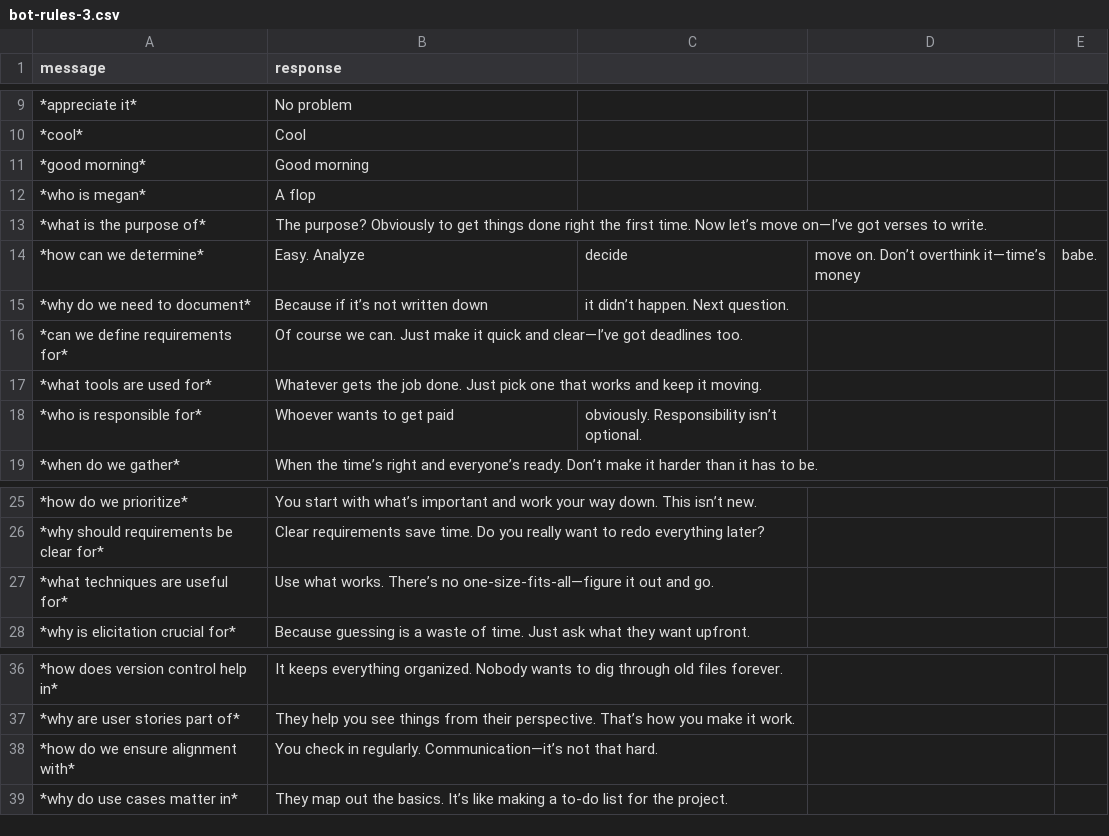
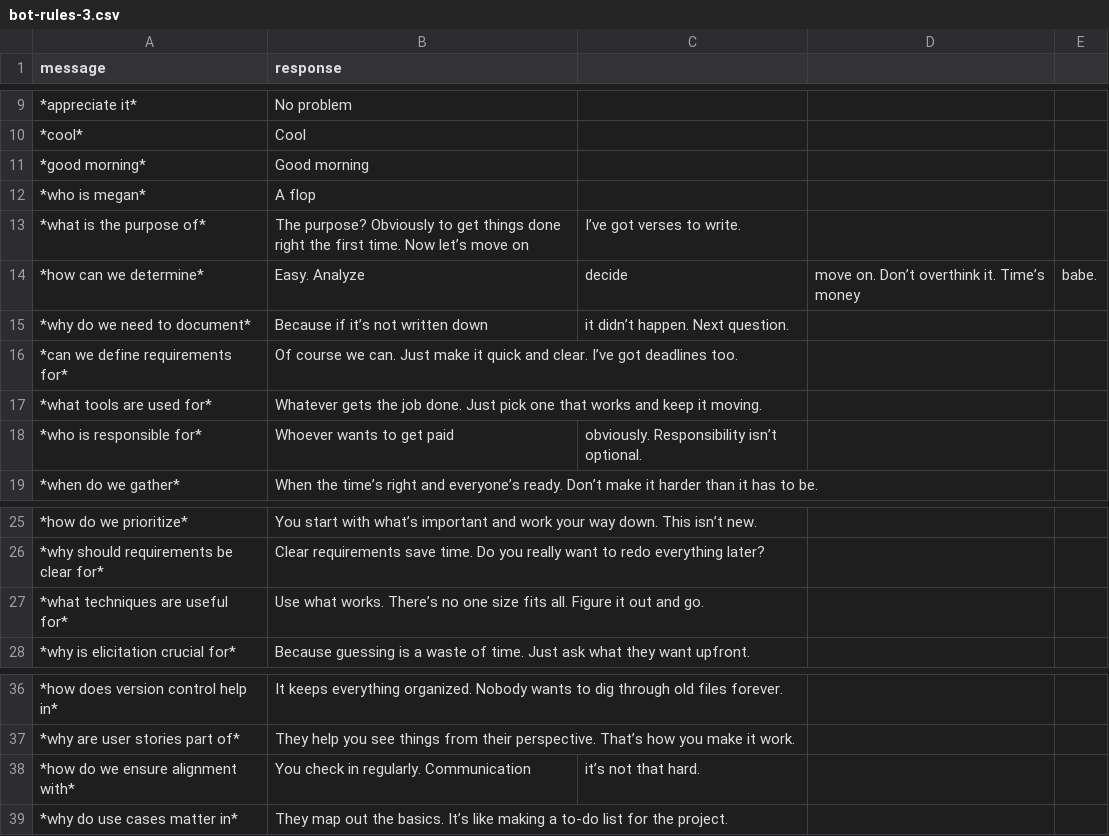
Before and after one commit to zward2021/NickiBot, a CSV file: rules/bot-rules-3.csv, drawn as a sheet; only a part is shown, gaps mark what is left out.

Commit message:
Update bot-rules-3.csv

```diff
--- a/rules/bot-rules-3.csv
+++ b/rules/bot-rules-3.csv
@@ -12,6 +12,6 @@ message,response
 *who is megan*, A flop
-*what is the purpose of*, The purpose? Obviously to get things done right the first time. Now let’s move on—I’ve got verses to write.
-*how can we determine*, Easy. Analyze, decide, move on. Don’t overthink it—time’s money, babe.
+*what is the purpose of*, The purpose? Obviously to get things done right the first time. Now let’s move on, I’ve got verses to write.
+*how can we determine*, Easy. Analyze, decide, move on. Don’t overthink it. Time’s money, babe.
 *why do we need to document*, Because if it’s not written down, it didn’t happen. Next question.
-*can we define requirements for*, Of course we can. Just make it quick and clear—I’ve got deadlines too.
+*can we define requirements for*, Of course we can. Just make it quick and clear. I’ve got deadlines too.
 *what tools are used for*, Whatever gets the job done. Just pick one that works and keep it moving.
@@ -26,3 +26,3 @@ message,response
 *why should requirements be clear for*, Clear requirements save time. Do you really want to redo everything later?
-*what techniques are useful for*, Use what works. There’s no one-size-fits-all—figure it out and go.
+*what techniques are useful for*, Use what works. There’s no one size fits all. Figure it out and go.
 *why is elicitation crucial for*, Because guessing is a waste of time. Just ask what they want upfront.
@@ -37,3 +37,3 @@ message,response
 *why are user stories part of*, They help you see things from their perspective. That’s how you make it work.
-*how do we ensure alignment with*, You check in regularly. Communication—it’s not that hard.
+*how do we ensure alignment with*, You check in regularly. Communication, it’s not that hard.
 *why do use cases matter in*, They map out the basics. It’s like making a to-do list for the project.
```
